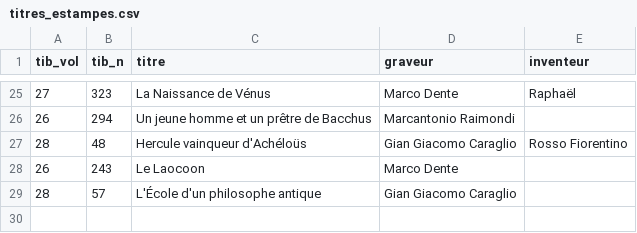
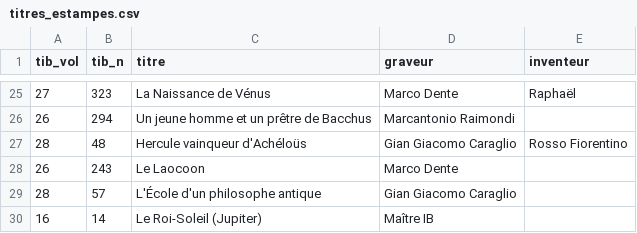
Before and after one commit to maribakulj/xanto, a CSV file: data/titres_estampes.csv, drawn as a sheet; only a part is shown, gaps mark what is left out; the diff names each change by its address in the sheet, - before the commit and + after, or states it on an @@ line.

```diff
--- a/data/titres_estampes.csv
+++ b/data/titres_estampes.csv
+row 30: 16 | 14 | Le Roi-Soleil (Jupiter) | Maître IB
```
Also changed, not shown: 5 other files.
